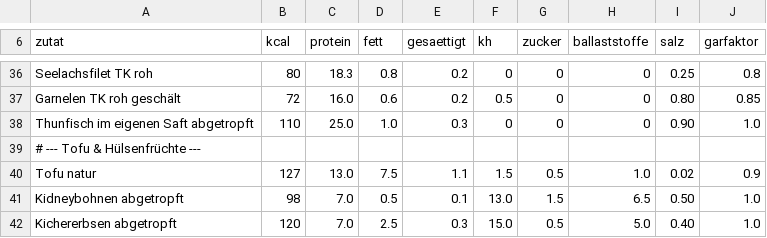
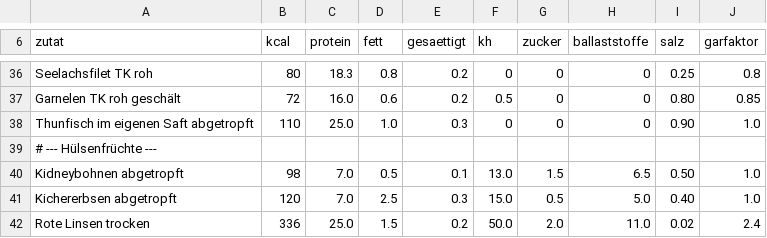
Before and after one commit to mdbts9qghm-max/Cook, a CSV file: daten/zutaten.csv, drawn as a sheet; only a part is shown, gaps mark what is left out; the shorter side is filled out with more unchanged rows.

```diff
--- a/daten/zutaten.csv
+++ b/daten/zutaten.csv
@@ -38,4 +38,3 @@ Garnelen TK roh geschält,72,16.0,0.6,0.2,0.5,0,0,0.80,0.85
 Thunfisch im eigenen Saft abgetropft,110,25.0,1.0,0.3,0,0,0,0.90,1.0
-# --- Tofu & Hülsenfrüchte ---
-Tofu natur,127,13.0,7.5,1.1,1.5,0.5,1.0,0.02,0.9
+# --- Hülsenfrüchte ---
 Kidneybohnen abgetropft,98,7.0,0.5,0.1,13.0,1.5,6.5,0.50,1.0
```
Also changed, not shown: daten/packungen.csv, 20 other files.
